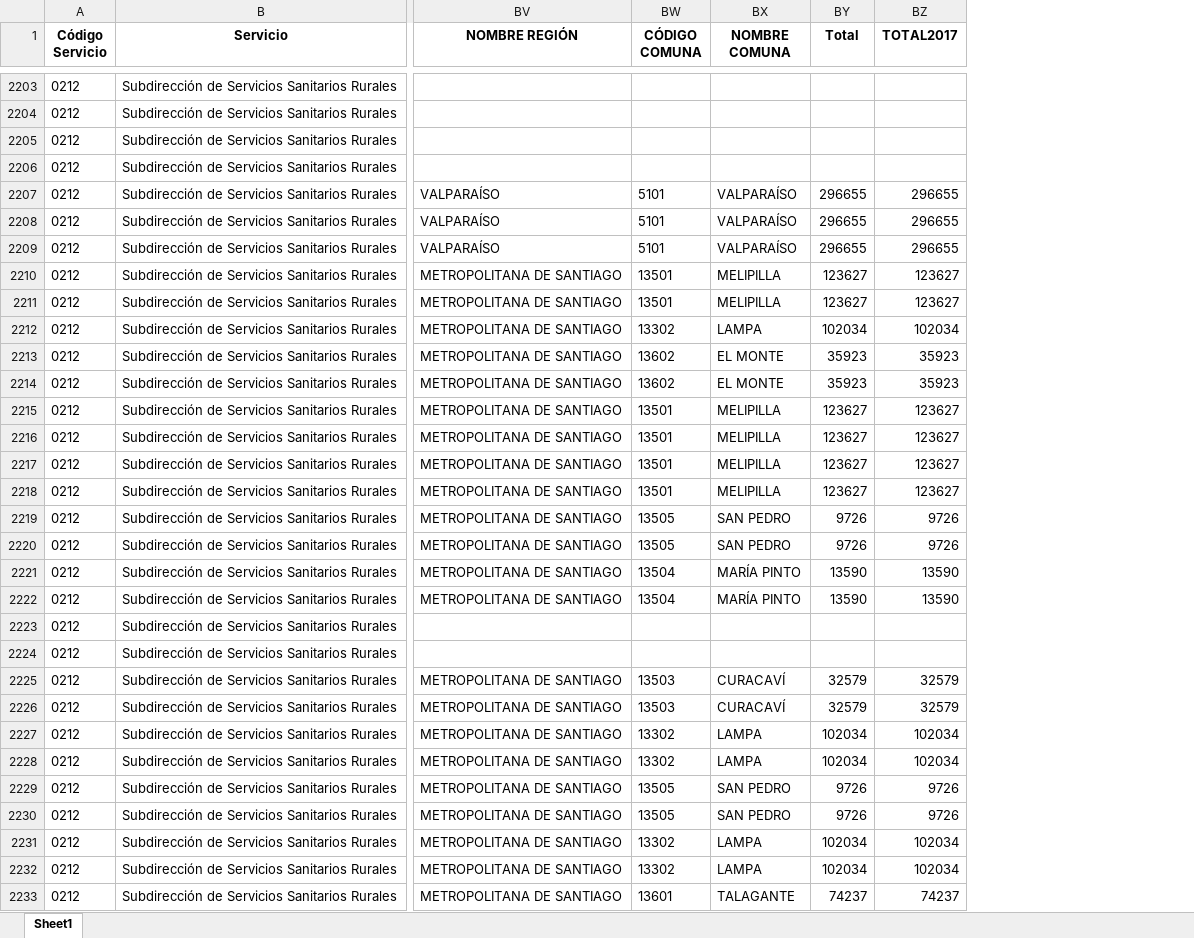
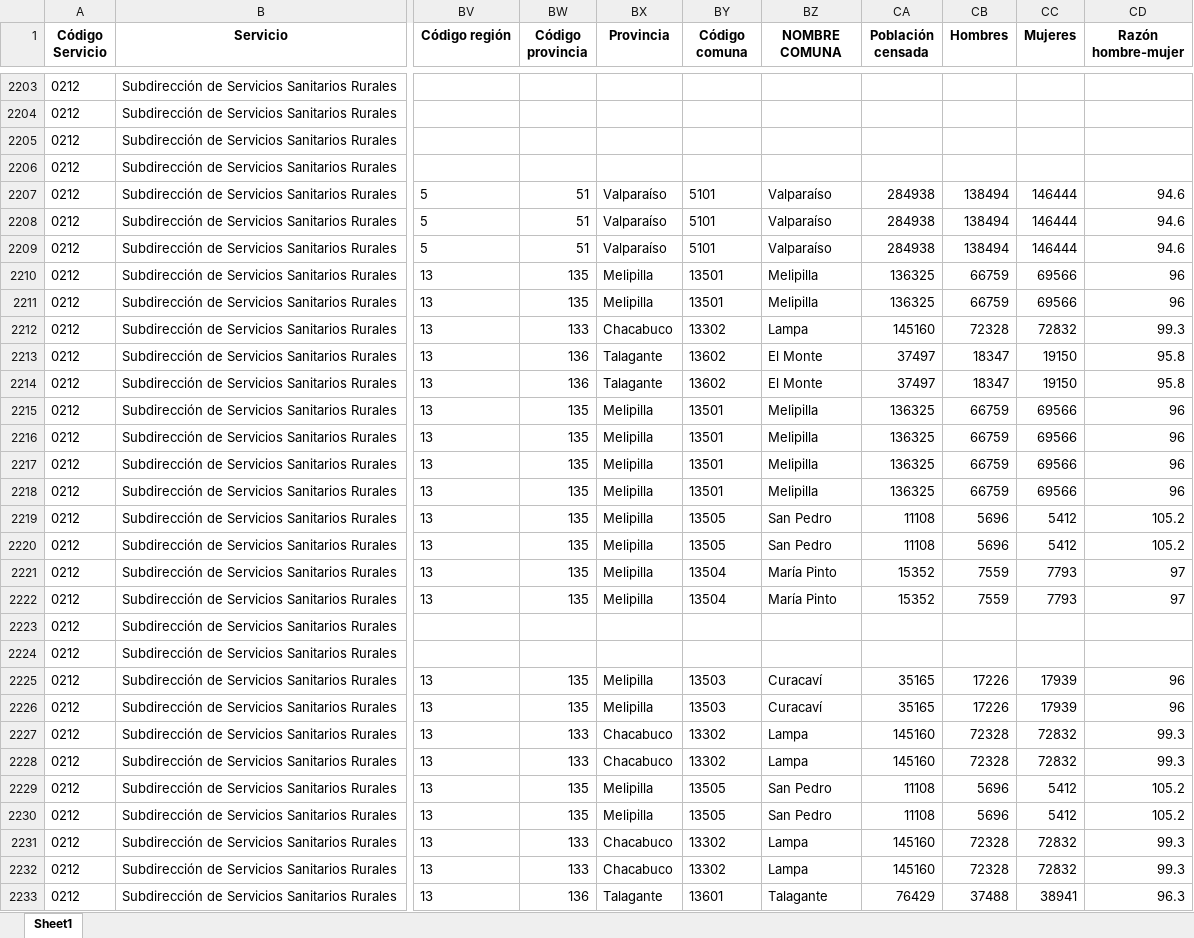
Before and after one commit to isi2001/hola, an Excel workbook: BASE.xlsx, sheet Sheet1, drawn as a sheet; only a part is shown, gaps mark what is left out; values as stored, in another font and other column widths than the file's, no borders; removed rows and columns are numbered as before the commit, all else as after; the diff covers the shown part only; the diff names each change by its address in the sheet, - before the commit and + after, or states it on an @@ line.

```diff
--- a/BASE.xlsx (sheet Sheet1)
+++ b/BASE.xlsx (sheet Sheet1)
-column BV (NOMBRE REGIÓN), rows 2207-2233: VALPARAÍSO | VALPARAÍSO | VALPARAÍSO | METROPOLITANA DE SANTIAGO | METROPOLITANA DE SANTIAGO | METROPOLITANA DE SANTIAGO | METROPOLITANA DE SANTIAGO | METROPOLITANA DE SANTIAGO | METROPOLITANA DE SANTIAGO | METROPOLITANA DE SANTIAGO | METROPOLITANA DE SANTIAGO | METROPOLITANA DE SANTIAGO | METROPOLITANA DE SANTIAGO | METROPOLITANA DE SANTIAGO | METROPOLITANA DE SANTIAGO | METROPOLITANA DE SANTIAGO |  |  | METROPOLITANA DE SANTIAGO | METROPOLITANA DE SANTIAGO | METROPOLITANA DE SANTIAGO | METROPOLITANA DE SANTIAGO | METROPOLITANA DE SANTIAGO | METROPOLITANA DE SANTIAGO | METROPOLITANA DE SANTIAGO | METROPOLITANA DE SANTIAGO | METROPOLITANA DE SANTIAGO
+column BV (Código región), rows 2207-2233: 5 | 5 | 5 | 13 | 13 | 13 | 13 | 13 | 13 | 13 | 13 | 13 | 13 | 13 | 13 | 13 |  |  | 13 | 13 | 13 | 13 | 13 | 13 | 13 | 13 | 13
+column BW (Código provincia), rows 2207-2233: 51 | 51 | 51 | 135 | 135 | 133 | 136 | 136 | 135 | 135 | 135 | 135 | 135 | 135 | 135 | 135 |  |  | 135 | 135 | 133 | 133 | 135 | 135 | 133 | 133 | 136
+column BX (Provincia), rows 2207-2233: Valparaíso | Valparaíso | Valparaíso | Melipilla | Melipilla | Chacabuco | Talagante | Talagante | Melipilla | Melipilla | Melipilla | Melipilla | Melipilla | Melipilla | Melipilla | Melipilla |  |  | Melipilla | Melipilla | Chacabuco | Chacabuco | Melipilla | Melipilla | Chacabuco | Chacabuco | Talagante
-column BY (Total), rows 2207-2233: 296655 | 296655 | 296655 | 123627 | 123627 | 102034 | 35923 | 35923 | 123627 | 123627 | 123627 | 123627 | 9726 | 9726 | 13590 | 13590 |  |  | 32579 | 32579 | 102034 | 102034 | 9726 | 9726 | 102034 | 102034 | 74237
-column BZ (TOTAL2017), rows 2207-2233: 296655 | 296655 | 296655 | 123627 | 123627 | 102034 | 35923 | 35923 | 123627 | 123627 | 123627 | 123627 | 9726 | 9726 | 13590 | 13590 |  |  | 32579 | 32579 | 102034 | 102034 | 9726 | 9726 | 102034 | 102034 | 74237
+column CA (Población censada), rows 2207-2233: 284938 | 284938 | 284938 | 136325 | 136325 | 145160 | 37497 | 37497 | 136325 | 136325 | 136325 | 136325 | 11108 | 11108 | 15352 | 15352 |  |  | 35165 | 35165 | 145160 | 145160 | 11108 | 11108 | 145160 | 145160 | 76429
+column CB (Hombres), rows 2207-2233: 138494 | 138494 | 138494 | 66759 | 66759 | 72328 | 18347 | 18347 | 66759 | 66759 | 66759 | 66759 | 5696 | 5696 | 7559 | 7559 |  |  | 17226 | 17226 | 72328 | 72328 | 5696 | 5696 | 72328 | 72328 | 37488
+column CC (Mujeres), rows 2207-2233: 146444 | 146444 | 146444 | 69566 | 69566 | 72832 | 19150 | 19150 | 69566 | 69566 | 69566 | 69566 | 5412 | 5412 | 7793 | 7793 |  |  | 17939 | 17939 | 72832 | 72832 | 5412 | 5412 | 72832 | 72832 | 38941
+column CD (Razón hombre-mujer), rows 2207-2233: 94.6 | 94.6 | 94.6 | 96 | 96 | 99.3 | 95.8 | 95.8 | 96 | 96 | 96 | 96 | 105.2 | 105.2 | 97 | 97 |  |  | 96 | 96 | 99.3 | 99.3 | 105.2 | 105.2 | 99.3 | 99.3 | 96.3
-BY1: CÓDIGO COMUNA
+BY1: Código comuna
-BZ2207:BZ2209 (NOMBRE COMUNA): VALPARAÍSO
+BZ2207:BZ2209 (NOMBRE COMUNA): Valparaíso
-BZ2210:BZ2211 (NOMBRE COMUNA): MELIPILLA
+BZ2210:BZ2211 (NOMBRE COMUNA): Melipilla
-BZ2212 (NOMBRE COMUNA): LAMPA
+BZ2212 (NOMBRE COMUNA): Lampa
-BZ2213:BZ2214 (NOMBRE COMUNA): EL MONTE
+BZ2213:BZ2214 (NOMBRE COMUNA): El Monte
-BZ2215:BZ2218 (NOMBRE COMUNA): MELIPILLA
+BZ2215:BZ2218 (NOMBRE COMUNA): Melipilla
-BZ2219:BZ2220 (NOMBRE COMUNA): SAN PEDRO
+BZ2219:BZ2220 (NOMBRE COMUNA): San Pedro
-BZ2221:BZ2222 (NOMBRE COMUNA): MARÍA PINTO
+BZ2221:BZ2222 (NOMBRE COMUNA): María Pinto
-BZ2225:BZ2226 (NOMBRE COMUNA): CURACAVÍ
+BZ2225:BZ2226 (NOMBRE COMUNA): Curacaví
-BZ2227:BZ2228 (NOMBRE COMUNA): LAMPA
+BZ2227:BZ2228 (NOMBRE COMUNA): Lampa
-BZ2229:BZ2230 (NOMBRE COMUNA): SAN PEDRO
+BZ2229:BZ2230 (NOMBRE COMUNA): San Pedro
-BZ2231:BZ2232 (NOMBRE COMUNA): LAMPA
+BZ2231:BZ2232 (NOMBRE COMUNA): Lampa
-BZ2233 (NOMBRE COMUNA): TALAGANTE
+BZ2233 (NOMBRE COMUNA): Talagante
```
Also changed, not shown: 1752 edited cells elsewhere in this sheet, PROYECCIONES_POBmulti.xlsx, 1 other file.
